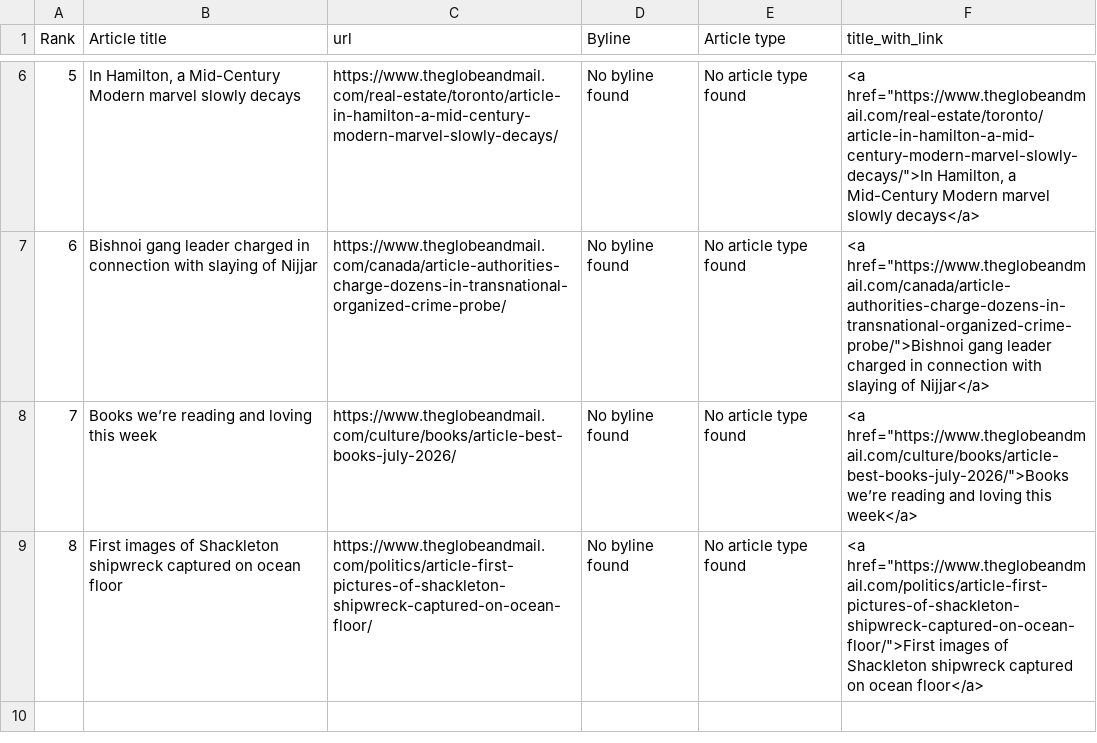
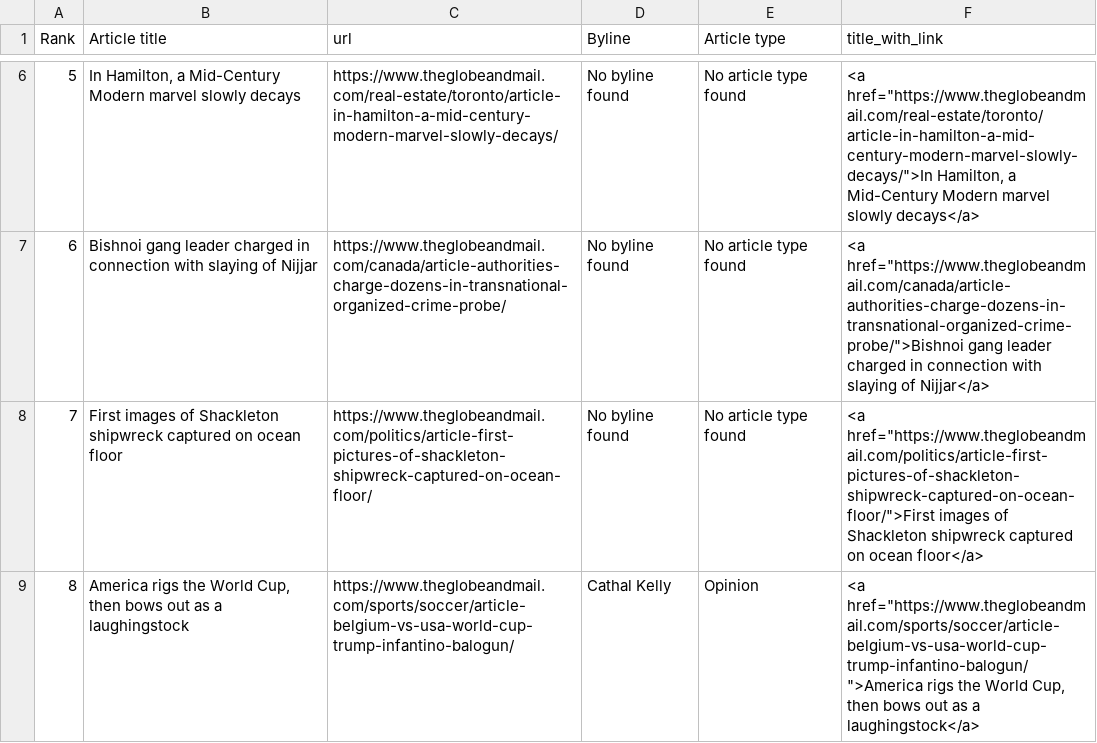
Before and after one commit to caoramckenna/canada-news-trending-stories, a CSV file: GlobeAndMailScrape.csv, drawn as a sheet; only a part is shown, gaps mark what is left out.

```diff
--- a/GlobeAndMailScrape.csv
+++ b/GlobeAndMailScrape.csv
@@ -7,3 +7,3 @@ Rank,Article title,url,Byline,Article type,title_with_link
 6,Bishnoi gang leader charged in connection with slaying of Nijjar,https://www.theglobeandmail.com/canada/article-authorities-charge-dozens-in-transnational-organized-crime-probe/,No byline found,No article type found,"<a href=""https://www.theglobeandmail.com/canada/article-authorities-charge-dozens-in-transnational-organized-crime-probe/"">Bishnoi gang leader charged in connection with slaying of Nijjar</a>"
-7,Books we’re reading and loving this week,https://www.theglobeandmail.com/culture/books/article-best-books-july-2026/,No byline found,No article type found,"<a href=""https://www.theglobeandmail.com/culture/books/article-best-books-july-2026/"">Books we’re reading and loving this week</a>"
-8,First images of Shackleton shipwreck captured on ocean floor,https://www.theglobeandmail.com/politics/article-first-pictures-of-shackleton-shipwreck-captured-on-ocean-floor/,No byline found,No article type found,"<a href=""https://www.theglobeandmail.com/politics/article-first-pictures-of-shackleton-shipwreck-captured-on-ocean-floor/"">First images of Shackleton shipwreck captured on ocean floor</a>"
+7,First images of Shackleton shipwreck captured on ocean floor,https://www.theglobeandmail.com/politics/article-first-pictures-of-shackleton-shipwreck-captured-on-ocean-floor/,No byline found,No article type found,"<a href=""https://www.theglobeandmail.com/politics/article-first-pictures-of-shackleton-shipwreck-captured-on-ocean-floor/"">First images of Shackleton shipwreck captured on ocean floor</a>"
+8,"America rigs the World Cup, then bows out as a laughingstock",https://www.theglobeandmail.com/sports/soccer/article-belgium-vs-usa-world-cup-trump-infantino-balogun/,Cathal Kelly,Opinion,"<a href=""https://www.theglobeandmail.com/sports/soccer/article-belgium-vs-usa-world-cup-trump-infantino-balogun/"">America rigs the World Cup, then bows out as a laughingstock</a>"
```
Also changed, not shown: CTVScrape.csv, NationalPostScrape.csv, 4 other files.
